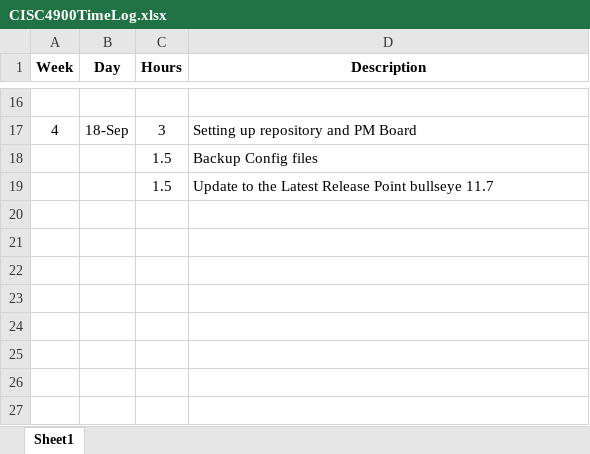
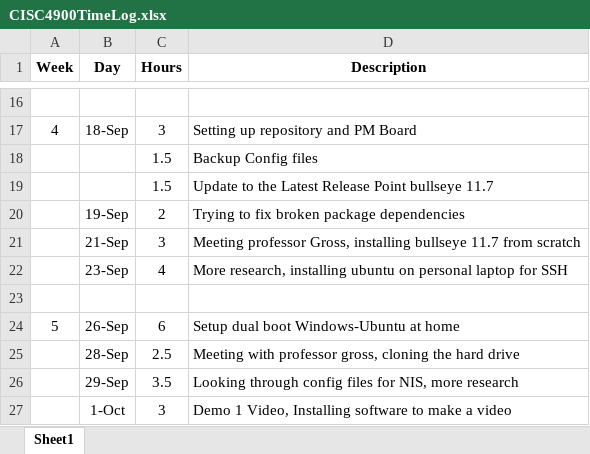
Before and after one commit to morrowalexey/CISC4900, an Excel workbook: CISC4900TimeLog.xlsx, sheet Sheet1, drawn as a sheet; only a part is shown, gaps mark what is left out; values as stored, in another font and other column widths than the file's, no borders; the diff names each change by its address in the sheet, - before the commit and + after, or states it on an @@ line.

Commit message:
Add files via upload
Updated time log

```diff
--- a/CISC4900TimeLog.xlsx (sheet Sheet1)
+++ b/CISC4900TimeLog.xlsx (sheet Sheet1)
+row 20:  | 19-Sep | 2 | Trying to fix broken package dependencies
+row 21:  | 21-Sep | 3 | Meeting professor Gross, installing bullseye 11.7 from scratch
+row 22:  | 23-Sep | 4 | More research, installing ubuntu on personal laptop for SSH
+row 23: (empty)
+row 24: 5 | 26-Sep | 6 | Setup dual boot Windows-Ubuntu at home
+row 25:  | 28-Sep | 2.5 | Meeting with professor gross, cloning the hard drive
+row 26:  | 29-Sep | 3.5 | Looking through config files for NIS, more research
+row 27:  | 1-Oct | 3 | Demo 1 Video, Installing software to make a video
```
